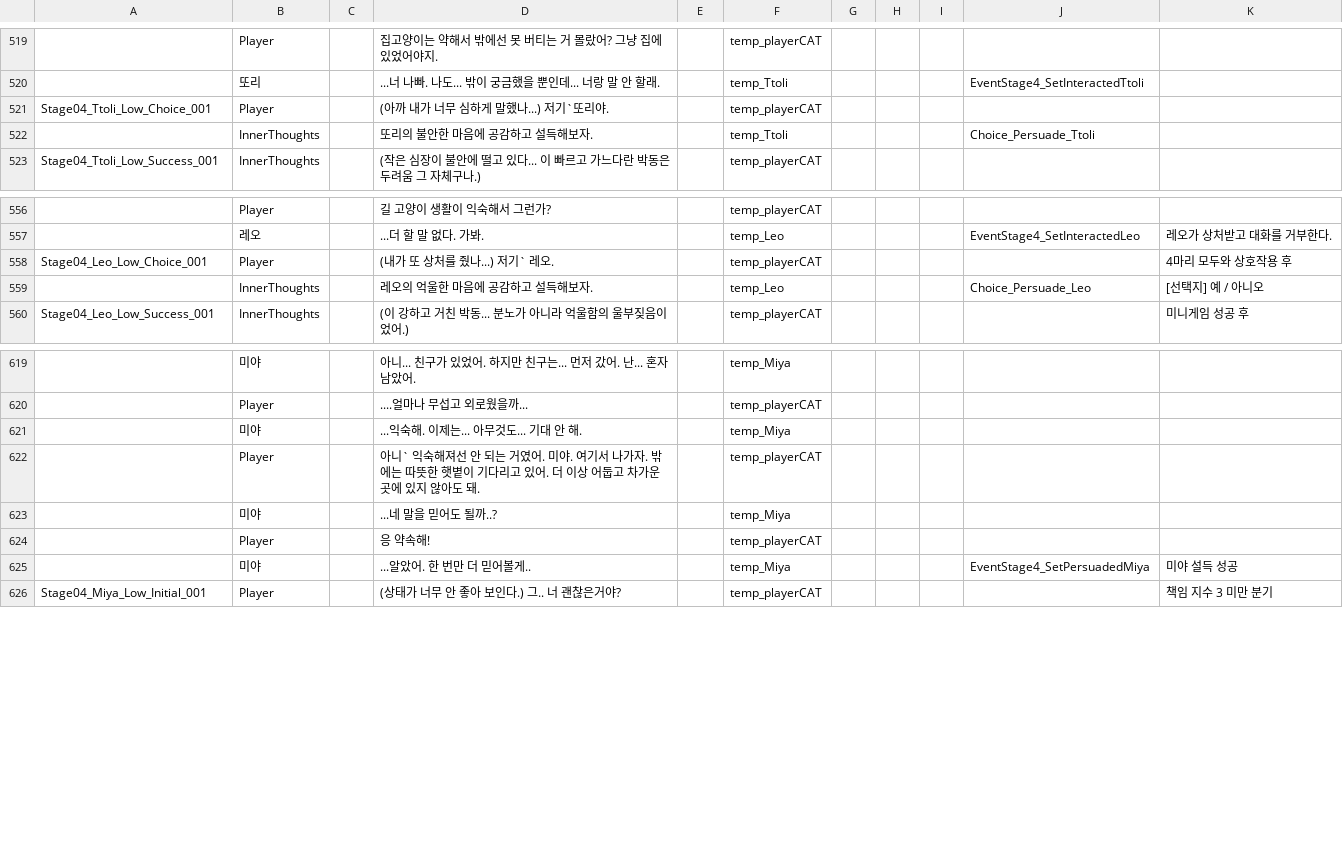
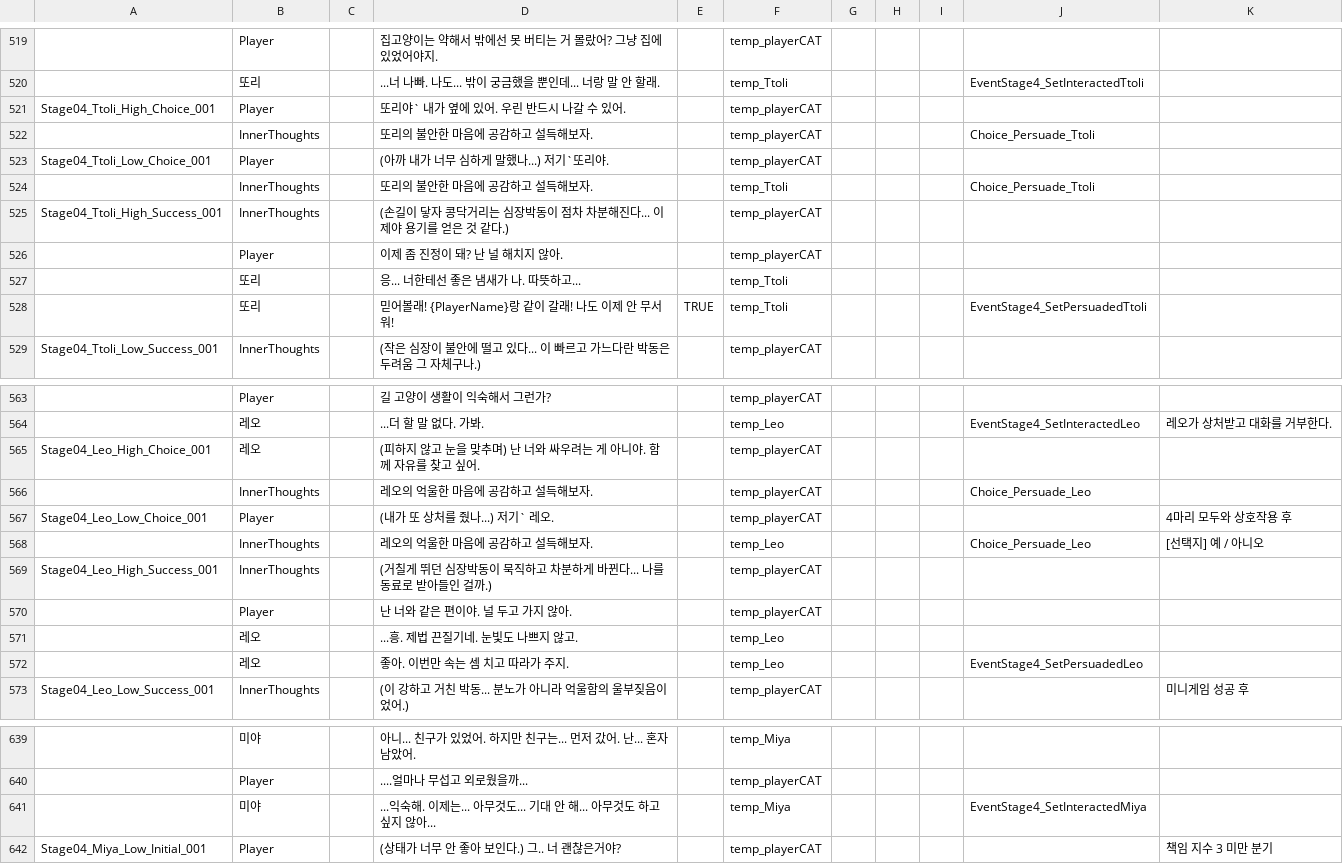
Before and after one commit to zen0113/FourFootsteps, a CSV file: Assets/Resources/Datas/dialogues.csv, drawn as a sheet; only a part is shown, gaps mark what is left out; removed rows and columns are numbered as before the commit, all else as after; the diff covers the shown part only; the diff names each change by its address in the sheet, - before the commit and + after, or states it on an @@ line.

```diff
--- a/Assets/Resources/Datas/dialogues.csv
+++ b/Assets/Resources/Datas/dialogues.csv
+row 521: Stage04_Ttoli_High_Choice_001 | Player |  | 또리야` 내가 옆에 있어. 우린 반드시 나갈 수 있어. |  | temp_playerCAT
+row 522:  | InnerThoughts |  | 또리의 불안한 마음에 공감하고 설득해보자. |  | temp_playerCAT |  |  |  | Choice_Persuade_Ttoli
+row 525: Stage04_Ttoli_High_Success_001 | InnerThoughts |  | (손길이 닿자 콩닥거리는 심장박동이 점차 차분해진다... 이제야 용기를 얻은 것 같다.) |  | temp_playerCAT
+row 526:  | Player |  | 이제 좀 진정이 돼? 난 널 해치지 않아. |  | temp_playerCAT
+row 527:  | 또리 |  | 응... 너한테선 좋은 냄새가 나. 따뜻하고... |  | temp_Ttoli
+row 528:  | 또리 |  | 믿어볼래! {PlayerName}랑 같이 갈래! 나도 이제 안 무서워! | TRUE | temp_Ttoli |  |  |  | EventStage4_SetPersuadedTtoli
+row 565: Stage04_Leo_High_Choice_001 | 레오 |  | (피하지 않고 눈을 맞추며) 난 너와 싸우려는 게 아니야. 함께 자유를 찾고 싶어. |  | temp_playerCAT
+row 566:  | InnerThoughts |  | 레오의 억울한 마음에 공감하고 설득해보자. |  | temp_playerCAT |  |  |  | Choice_Persuade_Leo
+row 569: Stage04_Leo_High_Success_001 | InnerThoughts |  | (거칠게 뛰던 심장박동이 묵직하고 차분하게 바뀐다... 나를 동료로 받아들인 걸까.) |  | temp_playerCAT
+row 570:  | Player |  | 난 너와 같은 편이야. 널 두고 가지 않아. |  | temp_playerCAT
+row 571:  | 레오 |  | ...흥. 제법 끈질기네. 눈빛도 나쁘지 않고. |  | temp_Leo
+row 572:  | 레오 |  | 좋아. 이번만 속는 셈 치고 따라가 주지. |  | temp_Leo |  |  |  | EventStage4_SetPersuadedLeo
-D641: ...익숙해. 이제는... 아무것도... 기대 안 해.
+D641: ...익숙해. 이제는... 아무것도... 기대 안 해... 아무것도 하고 싶지 않아...
-J641: (empty)
+J641: EventStage4_SetInteractedMiya
-row 622:  | Player |  | 아니` 익숙해져선 안 되는 거였어. 미야. 여기서 나가자. 밖에는 따뜻한 햇볕이 기다리고 있어. 더 이상 어둡고 차가운 곳에 있지 않아도 돼. |  | temp_playerCAT
@@ row 623 moved to row 662: 미야 @@
@@ row 624 moved to row 663: Player @@
-row 625:  | 미야 |  | ...알았어. 한 번만 더 믿어볼게.. |  | temp_Miya |  |  |  | EventStage4_SetPersuadedMiya | 미야 설득 성공
```
Also changed, not shown: 14 added rows and 9 edited cells elsewhere in this file, 1 other file.
